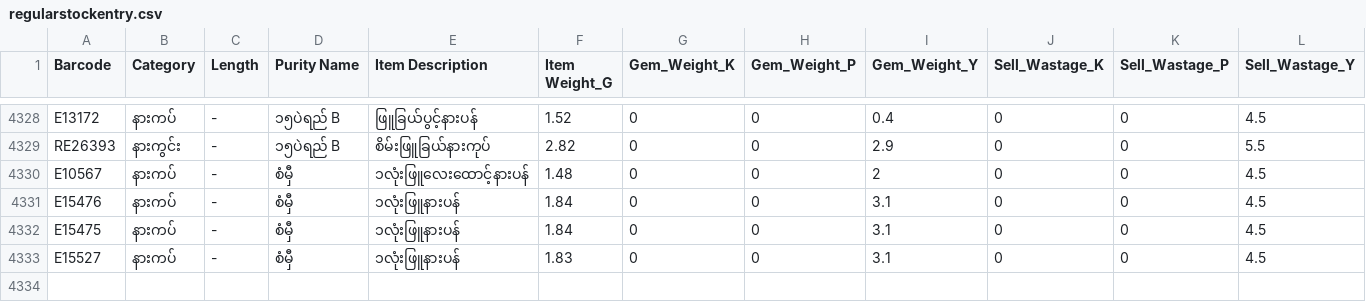
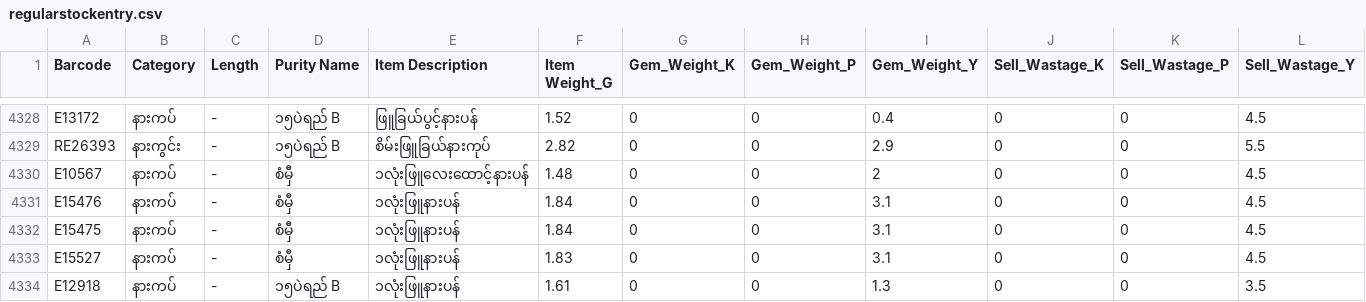
Before and after one commit to Eitaylay/tinyshwesayin, a CSV file: regularstockentry.csv, drawn as a sheet; only a part is shown, gaps mark what is left out; rows hold the shown columns only; the diff names each change by its address in the sheet, - before the commit and + after, or states it on an @@ line.

Commit message:
Update regularstockentry.csv via uploader

```diff
--- a/regularstockentry.csv
+++ b/regularstockentry.csv
+row 4334: E12918 | နားကပ် | - | ၁၅ပဲရည် B | ၁လုံးဖြူနားပန် | 1.61 | 0 | 0 | 1.3 | 0 | 0 | 3.5
```
